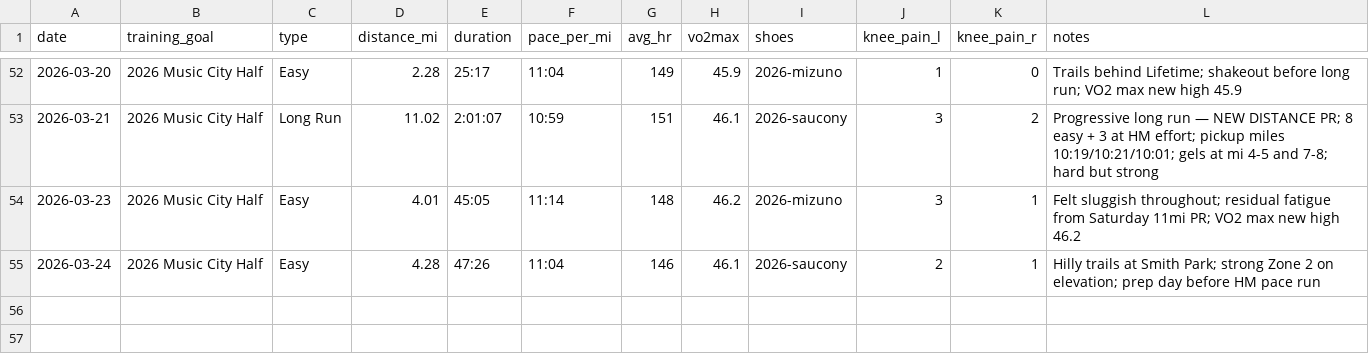
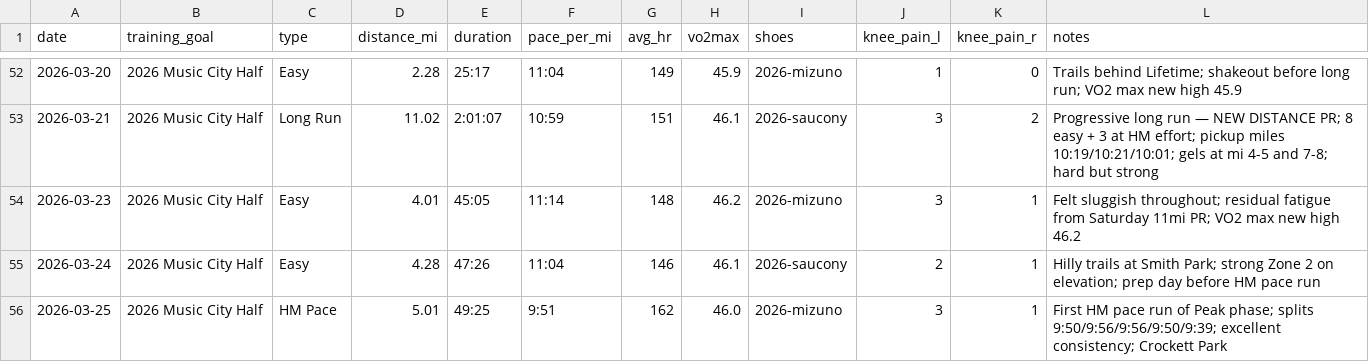
Before and after one commit to mcnewcp/ai-running-coach, a CSV file: data/runs.csv, drawn as a sheet; only a part is shown, gaps mark what is left out; the diff names each change by its address in the sheet, - before the commit and + after, or states it on an @@ line.

```diff
--- a/data/runs.csv
+++ b/data/runs.csv
+row 56: 2026-03-25 | 2026 Music City Half | HM Pace | 5.01 | 49:25 | 9:51 | 162 | 46.0 | 2026-mizuno | 3 | 1 | First HM pace run of Peak phase; splits 9:50/9:56/9:56/9:50/9:39; excellent consistency; Crockett Park
```
Also changed, not shown: 2 other files.
